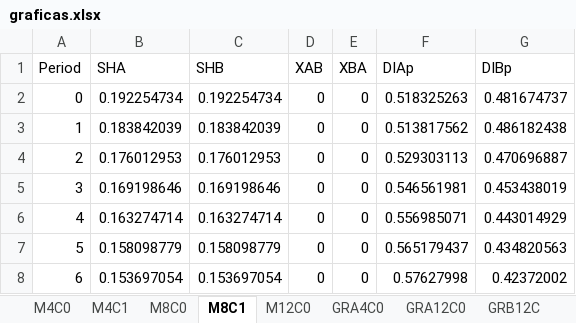
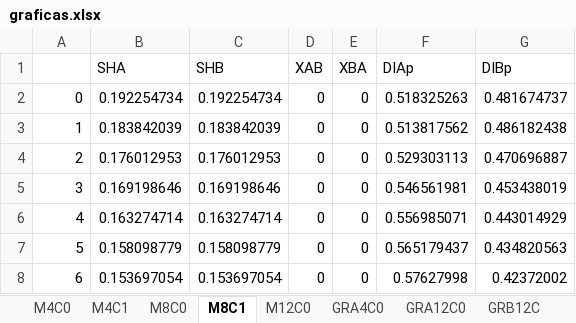
Before and after one commit to Ricardope3/proyectoMetodos, an Excel workbook: graficas.xlsx, sheet M8C1, drawn as a sheet; only a part is shown; values as stored, in another font and other column widths than the file's, no borders; charts and pictures not drawn; the diff names each change by its address in the sheet, - before the commit and + after, or states it on an @@ line.

```diff
--- a/graficas.xlsx (sheet M8C1)
+++ b/graficas.xlsx (sheet M8C1)
-A1: Period
+A1: (empty)
```
Also changed, not shown: other sheet tabs, charts or pictures, 8 other files.
